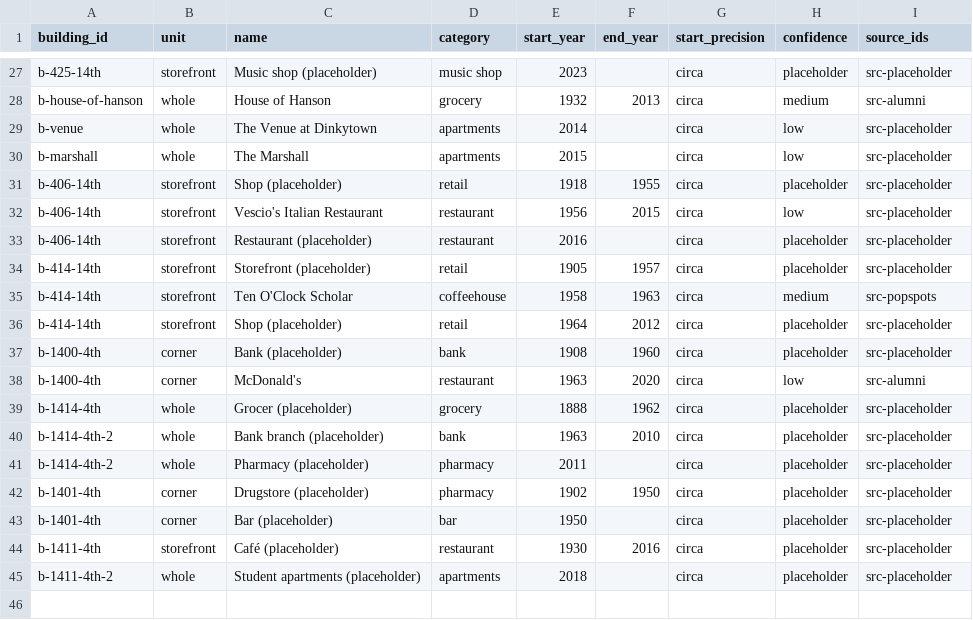
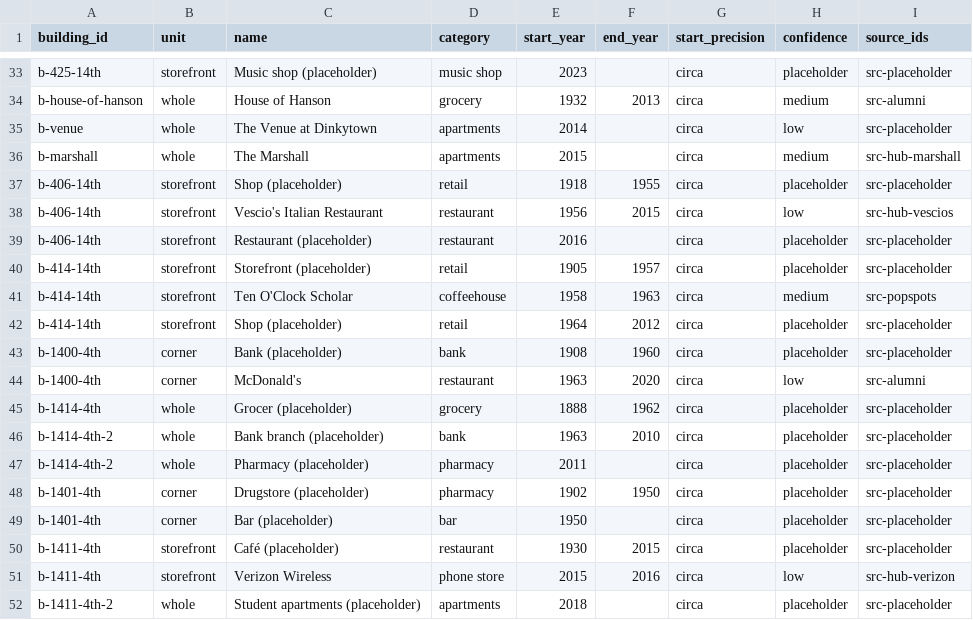
Before and after one commit to jsherman999/dinkytown-, a CSV file: data/tenants.csv, drawn as a sheet; only a part is shown, gaps mark what is left out; the diff covers the shown part only.

```diff
--- a/data/tenants.csv
+++ b/data/tenants.csv
@@ -29,5 +35,5 @@ b-house-of-hanson,whole,House of Hanson,grocery,1932,2013,circa,medium,src-alumn
 b-venue,whole,The Venue at Dinkytown,apartments,2014,,circa,low,src-placeholder
-b-marshall,whole,The Marshall,apartments,2015,,circa,low,src-placeholder
+b-marshall,whole,The Marshall,apartments,2015,,circa,medium,src-hub-marshall
 b-406-14th,storefront,Shop (placeholder),retail,1918,1955,circa,placeholder,src-placeholder
-b-406-14th,storefront,Vescio's Italian Restaurant,restaurant,1956,2015,circa,low,src-placeholder
+b-406-14th,storefront,Vescio's Italian Restaurant,restaurant,1956,2015,circa,low,src-hub-vescios
 b-406-14th,storefront,Restaurant (placeholder),restaurant,2016,,circa,placeholder,src-placeholder
@@ -43,3 +49,4 @@ b-1401-4th,corner,Drugstore (placeholder),pharmacy,1902,1950,circa,placeholder,s
 b-1401-4th,corner,Bar (placeholder),bar,1950,,circa,placeholder,src-placeholder
-b-1411-4th,storefront,Café (placeholder),restaurant,1930,2016,circa,placeholder,src-placeholder
+b-1411-4th,storefront,Café (placeholder),restaurant,1930,2015,circa,placeholder,src-placeholder
+b-1411-4th,storefront,Verizon Wireless,phone store,2015,2016,circa,low,src-hub-verizon
 b-1411-4th-2,whole,Student apartments (placeholder),apartments,2018,,circa,placeholder,src-placeholder
```
Also changed, not shown: 6 added rows and 5 edited cells elsewhere in this file, data/sources.csv, 1 other file.
